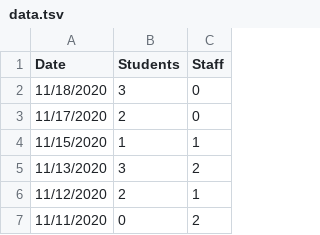
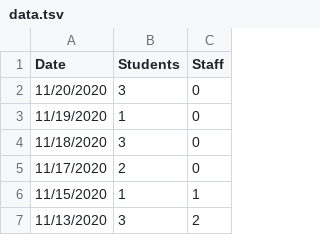
Before and after one commit to huberthickman/WHSCovidPlot, a TSV file: data.tsv, drawn as a sheet; only a part is shown; the shorter side is filled out with more unchanged rows; the diff names each change by its address in the sheet, - before the commit and + after, or states it on an @@ line.

Commit message:
updated with 11/19 and 11/20/2020 data.

```diff
--- a/data.tsv
+++ b/data.tsv
+row 2: 11/20/2020 | 3 | 0
+row 3: 11/19/2020 | 1 | 0
```
Also changed, not shown: 2 other files.
